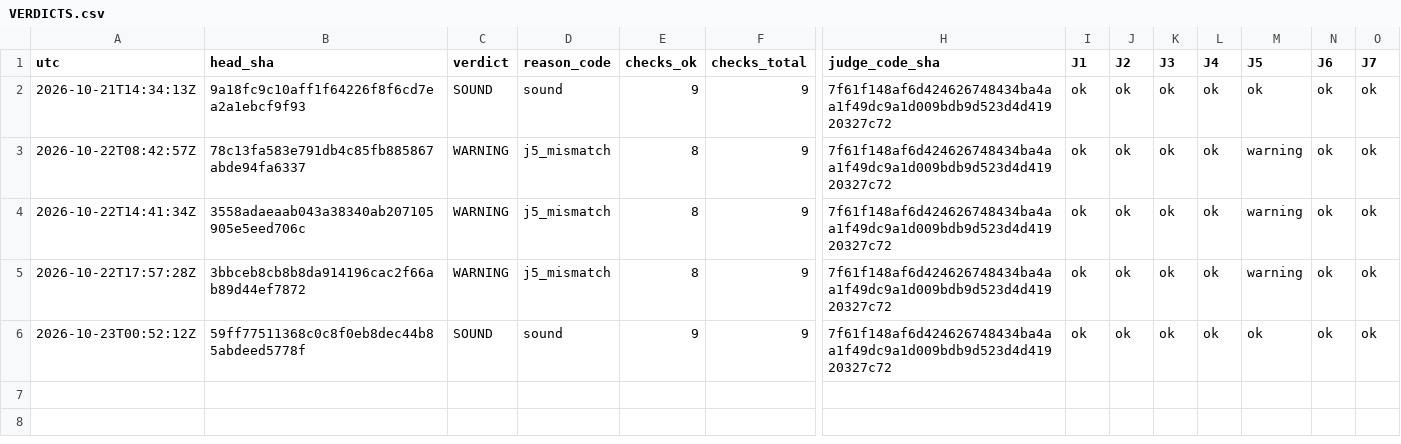
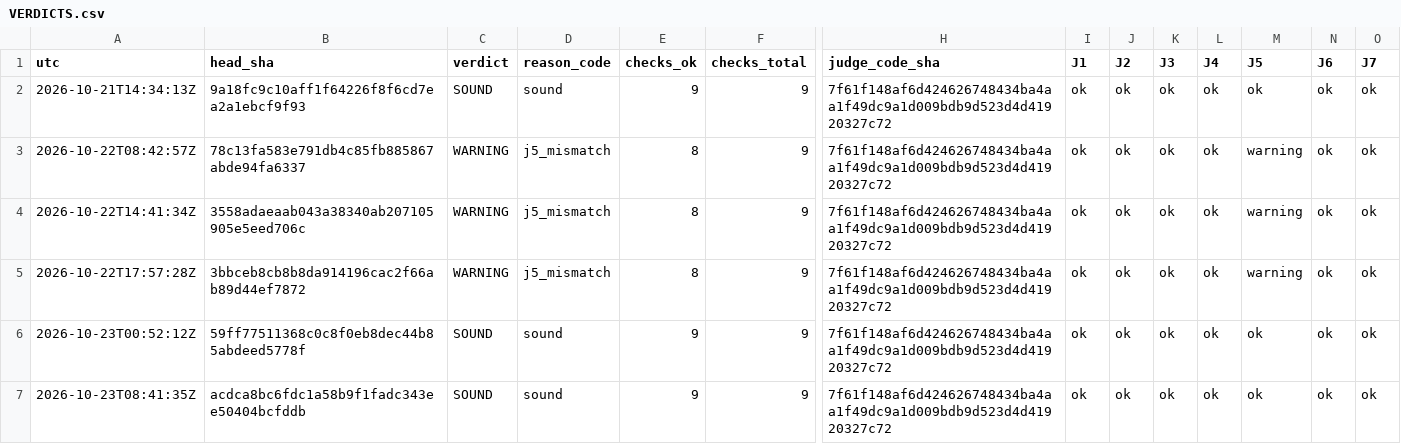
Before and after one commit to Mohamedalhaaj/gold-forward-watch, a CSV file: reports/judge/VERDICTS.csv, drawn as a sheet; only a part is shown, gaps mark what is left out; rows hold the shown columns only; the diff names each change by its address in the sheet, - before the commit and + after, or states it on an @@ line.

```diff
--- a/reports/judge/VERDICTS.csv
+++ b/reports/judge/VERDICTS.csv
+row 7: 2026-10-23T08:41:35Z | acdca8bc6fdc1a58b9f1fadc343ee50404bcfddb | SOUND | sound | 9 | 9 | 7f61f148af6d424626748434ba4aa1f49dc9a1d009bdb9d523d4d41920327c72 | ok | ok | ok | ok | ok | ok | ok
```
Also changed, not shown: 4 other files.
